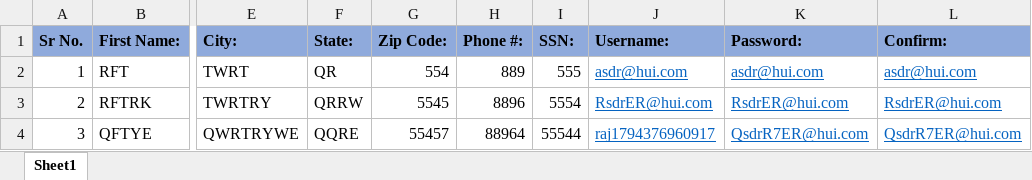
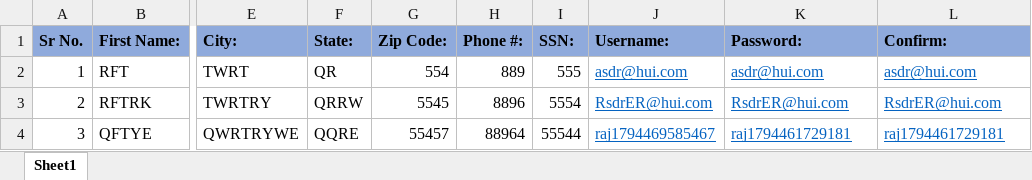
Before and after one commit to rajkoli098-dot/parabank-robot, an Excel workbook: Test Data/customer_data.xlsx, sheet Sheet1, drawn as a sheet; only a part is shown, gaps mark what is left out; values as stored, in another font and other column widths than the file's, no borders; the diff names each change by its address in the sheet, - before the commit and + after, or states it on an @@ line.

```diff
--- a/Test Data/customer_data.xlsx (sheet Sheet1)
+++ b/Test Data/customer_data.xlsx (sheet Sheet1)
-J4 (Username:): raj1794376960917
+J4 (Username:): raj1794469585467
-K4 (Password:): QsdrR7ER@hui.com
+K4 (Password:): raj1794461729181
-L4 (Confirm:): QsdrR7ER@hui.com
+L4 (Confirm:): raj1794461729181
```
Also changed, not shown: 3 other files.
